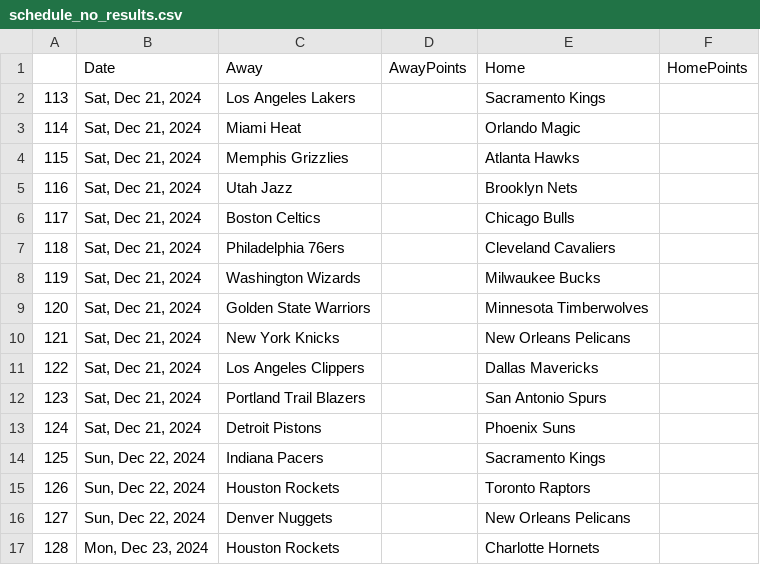
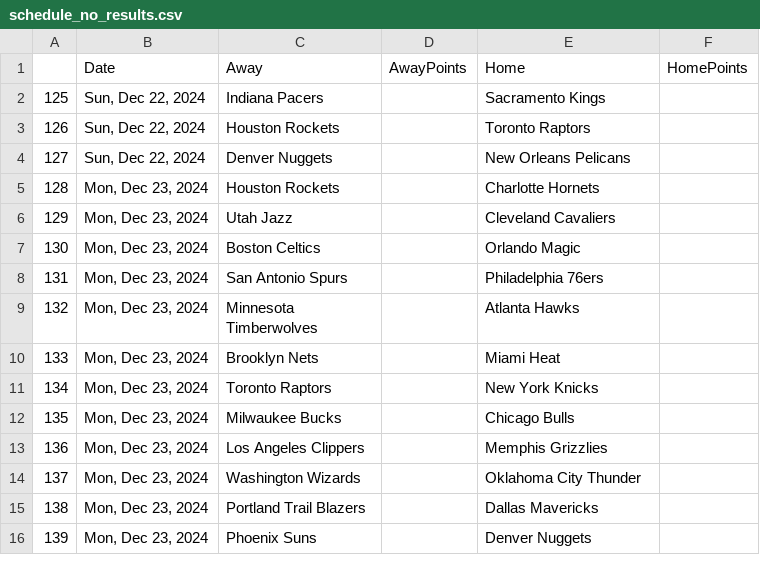
Before and after one commit to wmjs/nba-predictor, a CSV file: nba_data/schedule_no_results.csv, drawn as a sheet; only a part is shown; the shorter side is filled out with more unchanged rows.

```diff
--- a/nba_data/schedule_no_results.csv
+++ b/nba_data/schedule_no_results.csv
@@ -1,14 +1,2 @@
 ,Date,Away,AwayPoints,Home,HomePoints
-113,"Sat, Dec 21, 2024",Los Angeles Lakers,,Sacramento Kings,
-114,"Sat, Dec 21, 2024",Miami Heat,,Orlando Magic,
-115,"Sat, Dec 21, 2024",Memphis Grizzlies,,Atlanta Hawks,
-116,"Sat, Dec 21, 2024",Utah Jazz,,Brooklyn Nets,
-117,"Sat, Dec 21, 2024",Boston Celtics,,Chicago Bulls,
-118,"Sat, Dec 21, 2024",Philadelphia 76ers,,Cleveland Cavaliers,
-119,"Sat, Dec 21, 2024",Washington Wizards,,Milwaukee Bucks,
-120,"Sat, Dec 21, 2024",Golden State Warriors,,Minnesota Timberwolves,
-121,"Sat, Dec 21, 2024",New York Knicks,,New Orleans Pelicans,
-122,"Sat, Dec 21, 2024",Los Angeles Clippers,,Dallas Mavericks,
-123,"Sat, Dec 21, 2024",Portland Trail Blazers,,San Antonio Spurs,
-124,"Sat, Dec 21, 2024",Detroit Pistons,,Phoenix Suns,
 125,"Sun, Dec 22, 2024",Indiana Pacers,,Sacramento Kings,
```
Also changed, not shown: nba_data/away_games_stats.csv, nba_data/combined_schedule_and_game_stats.csv, 6 other files.
